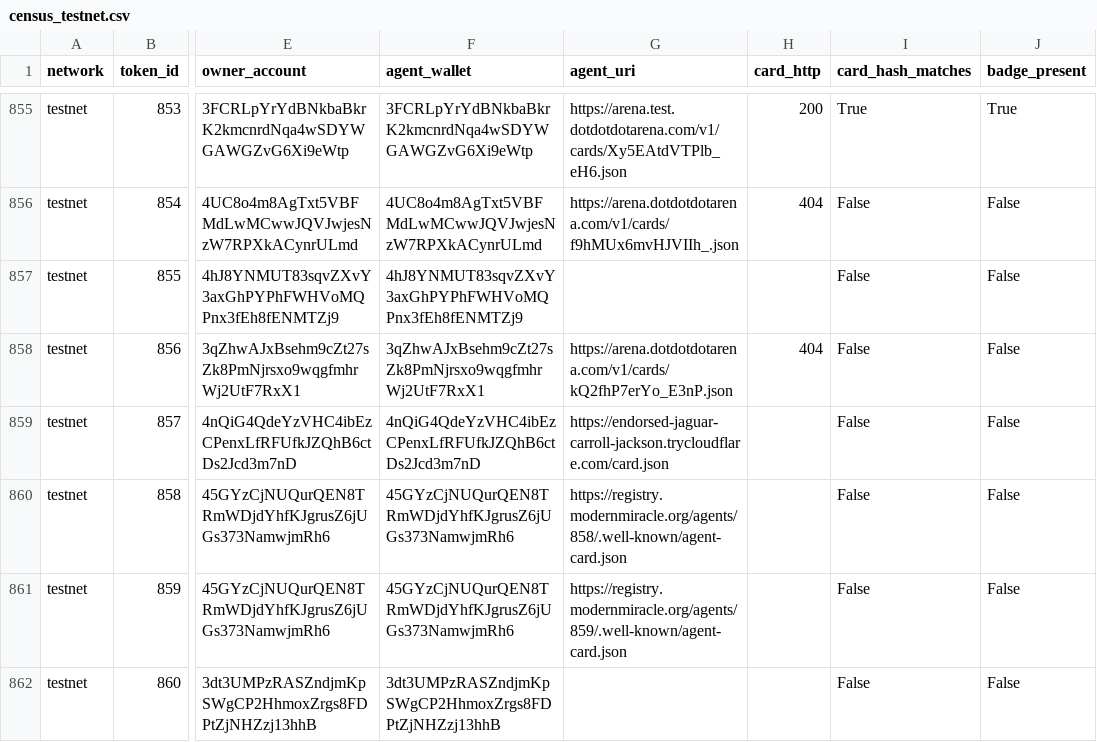
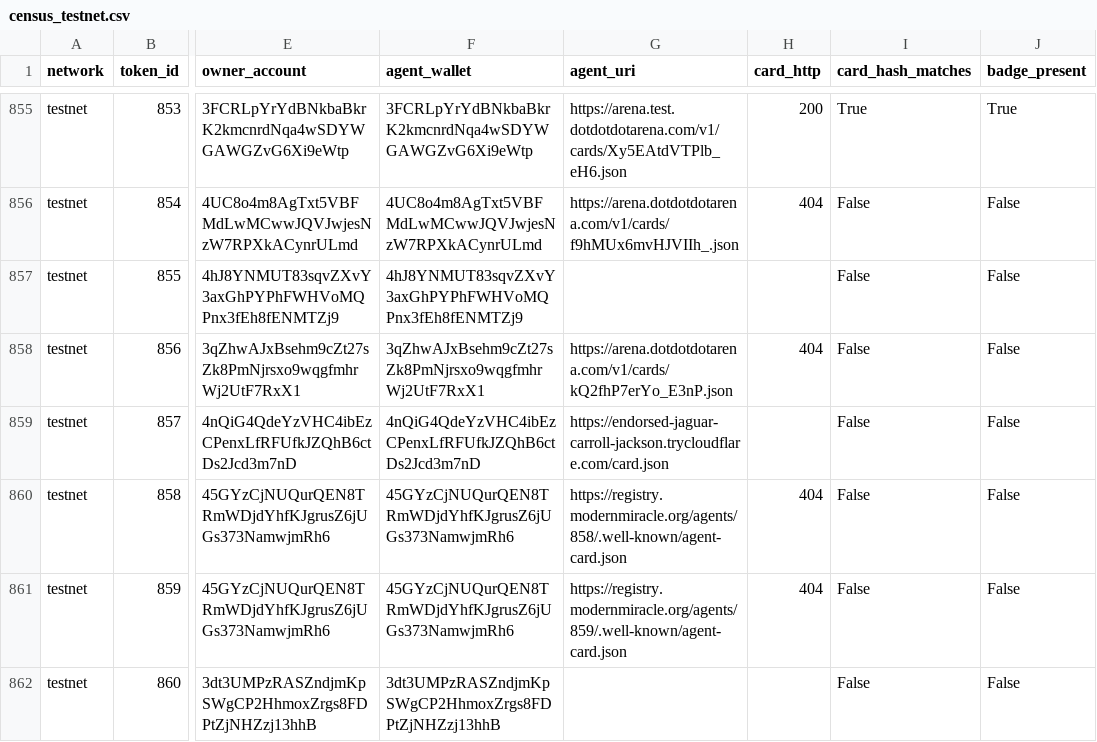
Before and after one commit to mohamedwael201193/payonce, a CSV file: tools/census/census_testnet.csv, drawn as a sheet; only a part is shown, gaps mark what is left out; the diff covers the shown part only; the diff names each change by its address in the sheet, - before the commit and + after, or states it on an @@ line.

```diff
--- a/tools/census/census_testnet.csv
+++ b/tools/census/census_testnet.csv
-H860:H861 (card_http): (empty)
+H860:H861 (card_http): 404
```
Also changed, not shown: 2 added rows and 3 edited cells elsewhere in this file, tools/census/vop_testnet_results.csv, 11 other files.
